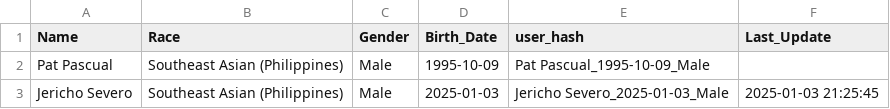
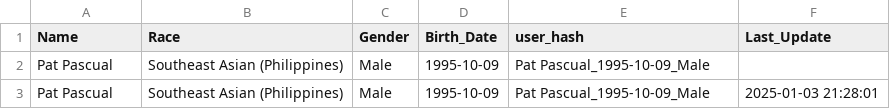
Before and after one commit to rpdpscl/app-fitness-coachAI-Jan2024, a CSV file: metadata.csv, drawn as a sheet.

Commit message:
Update metadata.csv - 2025-01-03 21:28:02

```diff
--- a/metadata.csv
+++ b/metadata.csv
@@ -2,2 +2,2 @@ Name,Race,Gender,Birth_Date,user_hash,Last_Update
 Pat Pascual,Southeast Asian (Philippines),Male,1995-10-09,Pat Pascual_1995-10-09_Male ,
-Jericho Severo,Southeast Asian (Philippines),Male,2025-01-03,Jericho Severo_2025-01-03_Male,2025-01-03 21:25:45
+Pat Pascual,Southeast Asian (Philippines),Male,1995-10-09,Pat Pascual_1995-10-09_Male,2025-01-03 21:28:01
```
